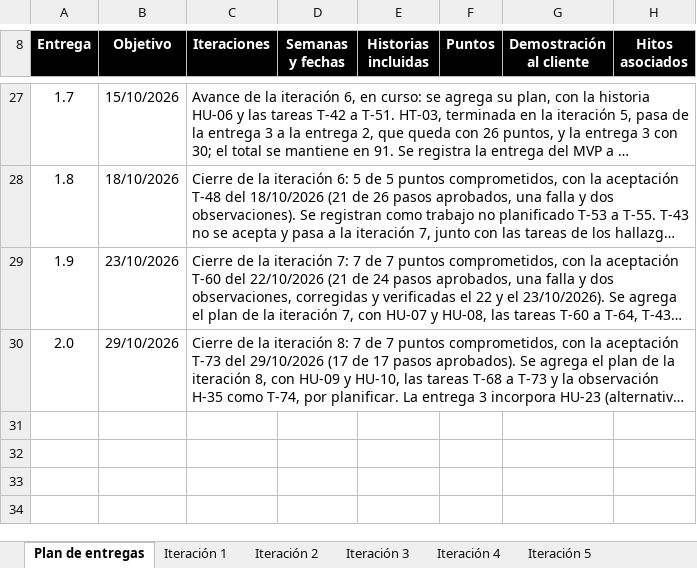
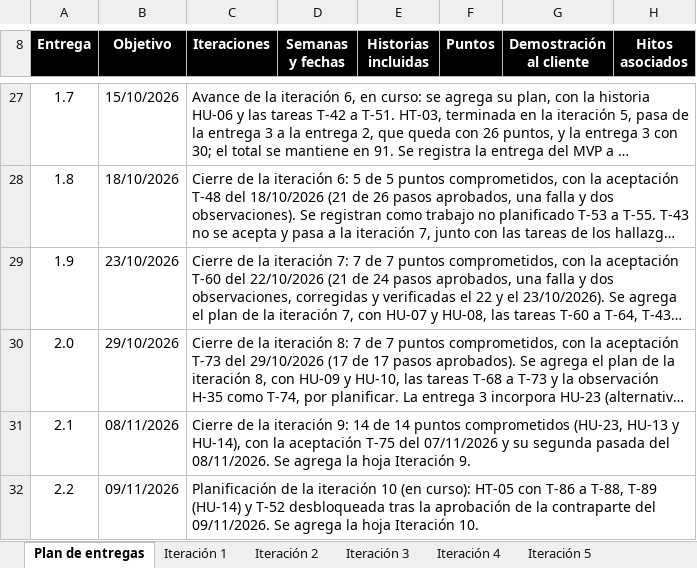
Before and after one commit to Jere4k1080/G9_seb.acevedoa_mart.espinozam_je.fernandezm, an Excel workbook: Fase 2/Evidencias Proyecto/Evidencias de documentación/Plan_de_Entregas_y_Planes_de_Iteracion_seb.acevedoa_mart.espinozam_je.fernandezm_Aprueba_ModuloPreguntas.xlsx, sheet Plan de entregas, drawn as a sheet; only a part is shown, gaps mark what is left out; long unchanged cells end in …; values as stored, in another font and other column widths than the file's, no borders; charts and pictures not drawn; the diff covers the shown part only; the diff names each change by its address in the sheet, - before the commit and + after, or states it on an @@ line.

```diff
--- a/Fase 2/Evidencias Proyecto/Evidencias de documentación/Plan_de_Entregas_y_Planes_de_Iteracion_seb.acevedoa_mart.espinozam_je.fernandezm_Aprueba_ModuloPreguntas.xlsx (sheet Plan de entregas)
+++ b/Fase 2/Evidencias Proyecto/Evidencias de documentación/Plan_de_Entregas_y_Planes_de_Iteracion_seb.acevedoa_mart.espinozam_je.fernandezm_Aprueba_ModuloPreguntas.xlsx (sheet Plan de entregas)
+row 31: 2.1 | 08/11/2026 | Cierre de la iteración 9: 14 de 14 puntos comprometidos (HU-23, HU-13 y HU-14), con la aceptación T-75 del 07/11/2026 y su segunda pasada del 08/11/2026. Se agrega la hoja Iteración 9.
+row 32: 2.2 | 09/11/2026 | Planificación de la iteración 10 (en curso): HT-05 con T-86 a T-88, T-89 (HU-14) y T-52 desbloqueada tras la aprobación de la contraparte del 09/11/2026. Se agrega la hoja Iteración 10.
```
Also changed, not shown: 1 added row and 4 edited cells elsewhere in this sheet, sheet Iteración 1, sheet Iteración 2, sheet Iteración 8, sheet Iteración 6, sheet Iteración 5, sheet Iteración 7, 2 more sheets, other sheet tabs, charts or pictures, Fase 2/Evidencias Proyecto/Evidencias de documentación/Carta_Gantt_seb.acevedoa_mart.espinozam_je.fernandezm_Aprueba_ModuloPreguntas.xlsx, Fase 2/Evidencias Proyecto/Evidencias de documentación/EDT_WBS_seb.acevedoa_mart.espinozam_je.fernandezm_Aprueba_ModuloPreguntas.xlsx, 14 other files.
